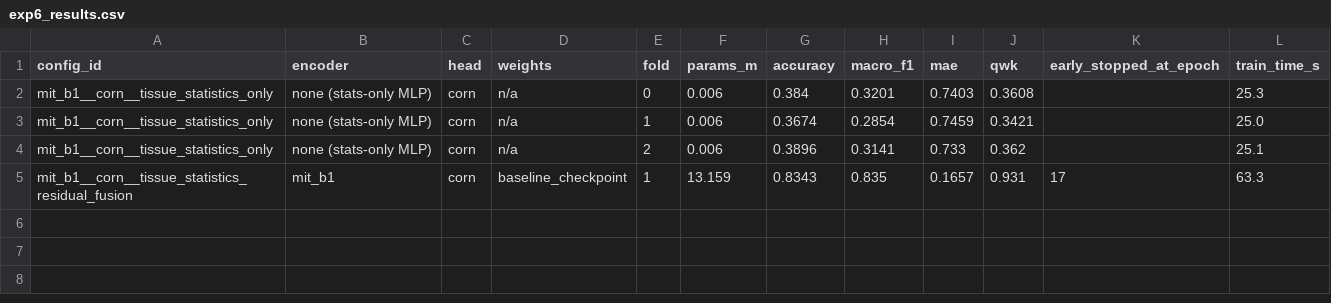
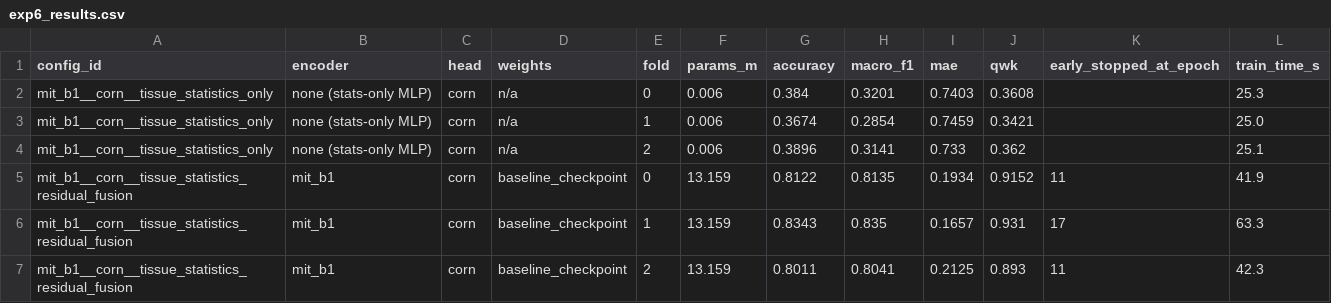
Before and after one commit to canrollas/CanRollasThesisProject, a CSV file: more_experiments/exp/exp6_tissue_statistics/results/exp6_results.csv, drawn as a sheet; the diff names each change by its address in the sheet, - before the commit and + after, or states it on an @@ line.

```diff
--- a/more_experiments/exp/exp6_tissue_statistics/results/exp6_results.csv
+++ b/more_experiments/exp/exp6_tissue_statistics/results/exp6_results.csv
+row 5: mit_b1__corn__tissue_statistics_residual_fusion | mit_b1 | corn | baseline_checkpoint | 0 | 13.159 | 0.8122 | 0.8135 | 0.1934 | 0.9152 | 11 | 41.9
+row 7: mit_b1__corn__tissue_statistics_residual_fusion | mit_b1 | corn | baseline_checkpoint | 2 | 13.159 | 0.8011 | 0.8041 | 0.2125 | 0.893 | 11 | 42.3
```
Also changed, not shown: more_experiments/results/comparison.csv, 3 other files.
